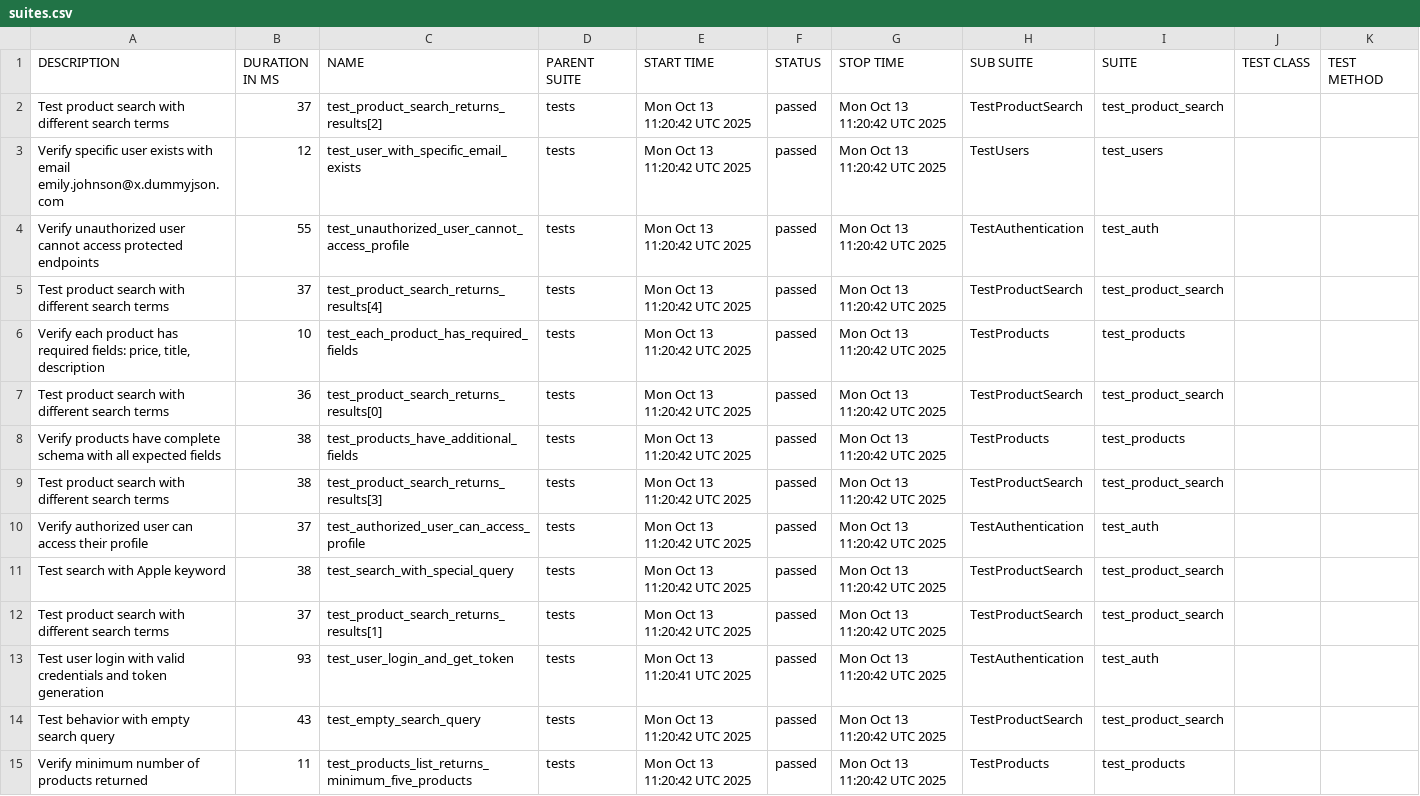
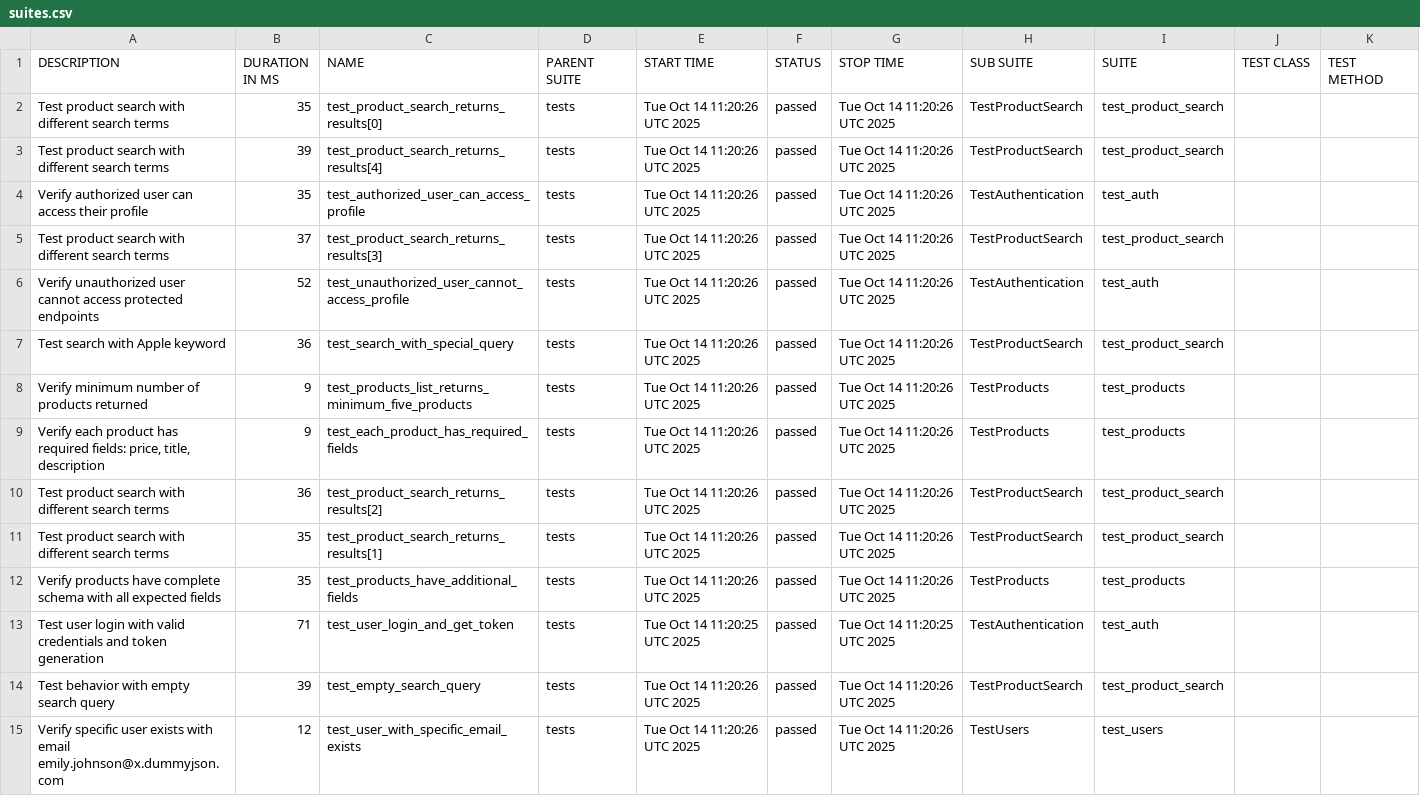
Before and after one commit to Hruzduk/DummyJSON_tests, a CSV file: data/suites.csv, drawn as a sheet; removed rows and columns are numbered as before the commit, all else as after; the diff names each change by its address in the sheet, - before the commit and + after, or states it on an @@ line.

```diff
--- a/data/suites.csv
+++ b/data/suites.csv
-B2 (DURATION IN MS): 37
+B2 (DURATION IN MS): 35
-C2 (NAME): test_product_search_returns_results[2]
+C2 (NAME): test_product_search_returns_results[0]
-E2 (START TIME): Mon Oct 13 11:20:42 UTC 2025
+E2 (START TIME): Tue Oct 14 11:20:26 UTC 2025
-G2 (STOP TIME): Mon Oct 13 11:20:42 UTC 2025
+G2 (STOP TIME): Tue Oct 14 11:20:26 UTC 2025
-row 3: Verify specific user exists with email emily.johnson@x.dummyjson.com | 12 | test_user_with_specific_email_exists | tests | Mon Oct 13 11:20:42 UTC 2025 | passed | Mon Oct 13 11:20:42 UTC 2025 | TestUsers | test_users
-row 4: Verify unauthorized user cannot access protected endpoints | 55 | test_unauthorized_user_cannot_access_profile | tests | Mon Oct 13 11:20:42 UTC 2025 | passed | Mon Oct 13 11:20:42 UTC 2025 | TestAuthentication | test_auth
-B3 (DURATION IN MS): 37
+B3 (DURATION IN MS): 39
-E3 (START TIME): Mon Oct 13 11:20:42 UTC 2025
+E3 (START TIME): Tue Oct 14 11:20:26 UTC 2025
-G3 (STOP TIME): Mon Oct 13 11:20:42 UTC 2025
+G3 (STOP TIME): Tue Oct 14 11:20:26 UTC 2025
-row 6: Verify each product has required fields: price, title, description | 10 | test_each_product_has_required_fields | tests | Mon Oct 13 11:20:42 UTC 2025 | passed | Mon Oct 13 11:20:42 UTC 2025 | TestProducts | test_products
-row 7: Test product search with different search terms | 36 | test_product_search_returns_results[0] | tests | Mon Oct 13 11:20:42 UTC 2025 | passed | Mon Oct 13 11:20:42 UTC 2025 | TestProductSearch | test_product_search
-row 8: Verify products have complete schema with all expected fields | 38 | test_products_have_additional_fields | tests | Mon Oct 13 11:20:42 UTC 2025 | passed | Mon Oct 13 11:20:42 UTC 2025 | TestProducts | test_products
+row 4: Verify authorized user can access their profile | 35 | test_authorized_user_can_access_profile | tests | Tue Oct 14 11:20:26 UTC 2025 | passed | Tue Oct 14 11:20:26 UTC 2025 | TestAuthentication | test_auth
-B5 (DURATION IN MS): 38
+B5 (DURATION IN MS): 37
-E5:E7 (START TIME): Mon Oct 13 11:20:42 UTC 2025
+E5:E7 (START TIME): Tue Oct 14 11:20:26 UTC 2025
-G5:G7 (STOP TIME): Mon Oct 13 11:20:42 UTC 2025
+G5:G7 (STOP TIME): Tue Oct 14 11:20:26 UTC 2025
-A6 (DESCRIPTION): Verify authorized user can access their profile
+A6 (DESCRIPTION): Verify unauthorized user cannot access protected endpoints
-B6 (DURATION IN MS): 37
+B6 (DURATION IN MS): 52
-C6 (NAME): test_authorized_user_can_access_profile
+C6 (NAME): test_unauthorized_user_cannot_access_profile
-B7 (DURATION IN MS): 38
+B7 (DURATION IN MS): 36
+row 8: Verify minimum number of products returned | 9 | test_products_list_returns_minimum_five_products | tests | Tue Oct 14 11:20:26 UTC 2025 | passed | Tue Oct 14 11:20:26 UTC 2025 | TestProducts | test_products
+row 9: Verify each product has required fields: price, title, description | 9 | test_each_product_has_required_fields | tests | Tue Oct 14 11:20:26 UTC 2025 | passed | Tue Oct 14 11:20:26 UTC 2025 | TestProducts | test_products
+row 10: Test product search with different search terms | 36 | test_product_search_returns_results[2] | tests | Tue Oct 14 11:20:26 UTC 2025 | passed | Tue Oct 14 11:20:26 UTC 2025 | TestProductSearch | test_product_search
-B11 (DURATION IN MS): 37
+B11 (DURATION IN MS): 35
-E11 (START TIME): Mon Oct 13 11:20:42 UTC 2025
+E11 (START TIME): Tue Oct 14 11:20:26 UTC 2025
-G11 (STOP TIME): Mon Oct 13 11:20:42 UTC 2025
+G11 (STOP TIME): Tue Oct 14 11:20:26 UTC 2025
+row 12: Verify products have complete schema with all expected fields | 35 | test_products_have_additional_fields | tests | Tue Oct 14 11:20:26 UTC 2025 | passed | Tue Oct 14 11:20:26 UTC 2025 | TestProducts | test_products
-B13 (DURATION IN MS): 93
+B13 (DURATION IN MS): 71
-E13 (START TIME): Mon Oct 13 11:20:41 UTC 2025
+E13 (START TIME): Tue Oct 14 11:20:25 UTC 2025
-G13 (STOP TIME): Mon Oct 13 11:20:42 UTC 2025
+G13 (STOP TIME): Tue Oct 14 11:20:25 UTC 2025
-B14 (DURATION IN MS): 43
+B14 (DURATION IN MS): 39
-E14 (START TIME): Mon Oct 13 11:20:42 UTC 2025
+E14 (START TIME): Tue Oct 14 11:20:26 UTC 2025
-G14 (STOP TIME): Mon Oct 13 11:20:42 UTC 2025
+G14 (STOP TIME): Tue Oct 14 11:20:26 UTC 2025
-row 15: Verify minimum number of products returned | 11 | test_products_list_returns_minimum_five_products | tests | Mon Oct 13 11:20:42 UTC 2025 | passed | Mon Oct 13 11:20:42 UTC 2025 | TestProducts | test_products
+row 15: Verify specific user exists with email emily.johnson@x.dummyjson.com | 12 | test_user_with_specific_email_exists | tests | Tue Oct 14 11:20:26 UTC 2025 | passed | Tue Oct 14 11:20:26 UTC 2025 | TestUsers | test_users
```
Also changed, not shown: data/behaviors.csv, 49 other files.
